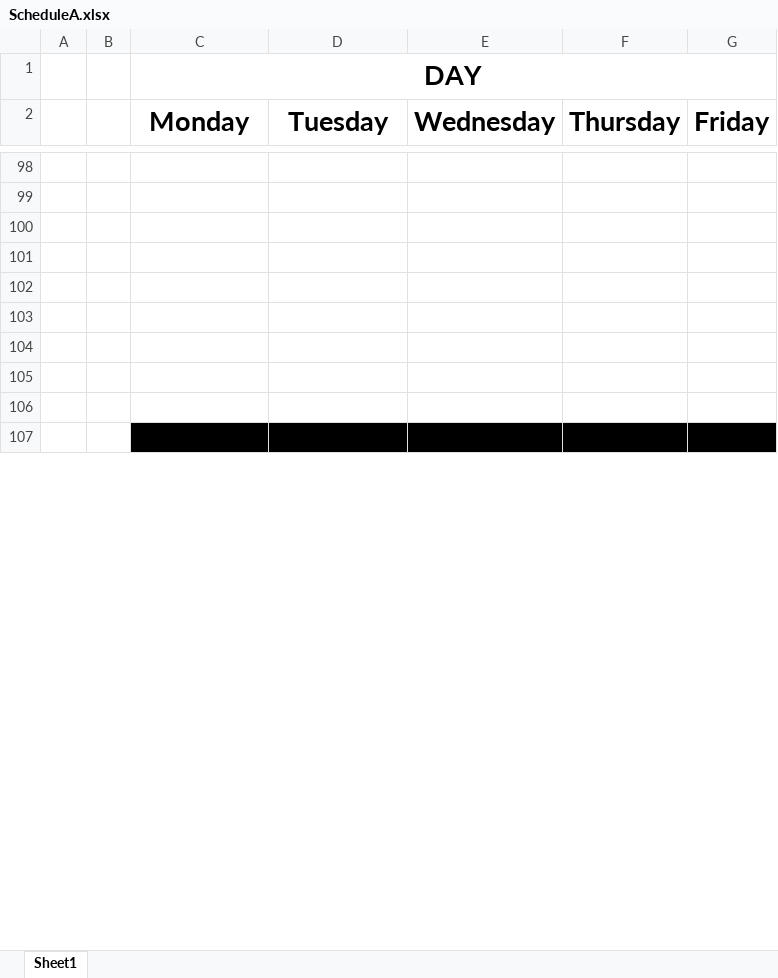
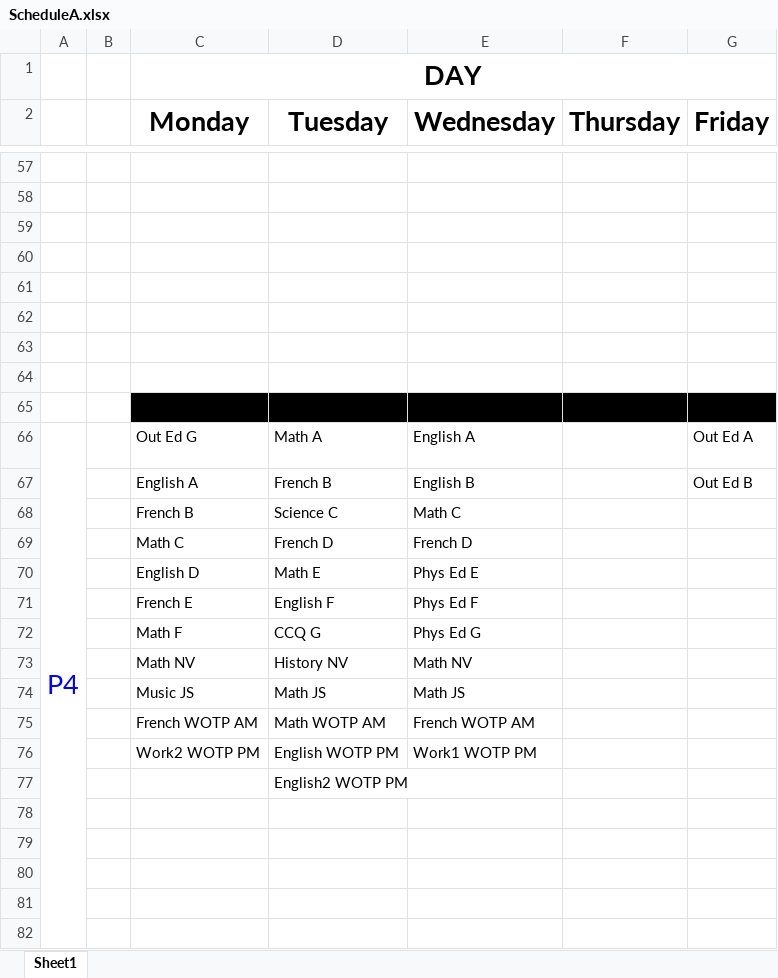
Before and after one commit to glicnak/Fitch-Scheduling-Machine, an Excel workbook: Fitch Scheduling Machine/ScheduleA.xlsx, sheet Sheet1, drawn as a sheet; only a part is shown, gaps mark what is left out; values as stored, in another font and other column widths than the file's, no borders; addresses are those after the commit; the diff covers the shown part only; the diff names each change by its address in the sheet, - before the commit and + after, or states it on an @@ line.

```diff
--- a/Fitch Scheduling Machine/ScheduleA.xlsx (sheet Sheet1)
+++ b/Fitch Scheduling Machine/ScheduleA.xlsx (sheet Sheet1)
-C65:G65 fill: none
+C65:G65 fill: #000000
+row 66: P4 |  | Out Ed G | Math A | English A |  | Out Ed A
+row 67:  |  | English A | French B | English B |  | Out Ed B
+row 68:  |  | French B | Science C | Math C
+row 70:  |  | English D | Math E | Phys Ed E
+row 71:  |  | French E | English F | Phys Ed F
+row 72:  |  | Math F | CCQ G | Phys Ed G
+row 73:  |  | Math NV | History NV | Math NV
+row 74:  |  | Music JS | Math JS | Math JS
+row 75:  |  | French WOTP AM | Math WOTP AM | French WOTP AM
+row 76:  |  | Work2 WOTP PM | English WOTP PM | Work1 WOTP PM
+row 77:  |  |  | English2 WOTP PM
-C78:G78 fill: #000000
+C78:G78 fill: none
+row 79: (empty)
+row 80: (empty)
+row 81: (empty)
+row 82: (empty)
```
Also changed, not shown: 43 added rows, 58 removed rows, 46 edited cells, cell formats and merged cells elsewhere in this sheet, 13 other files.
